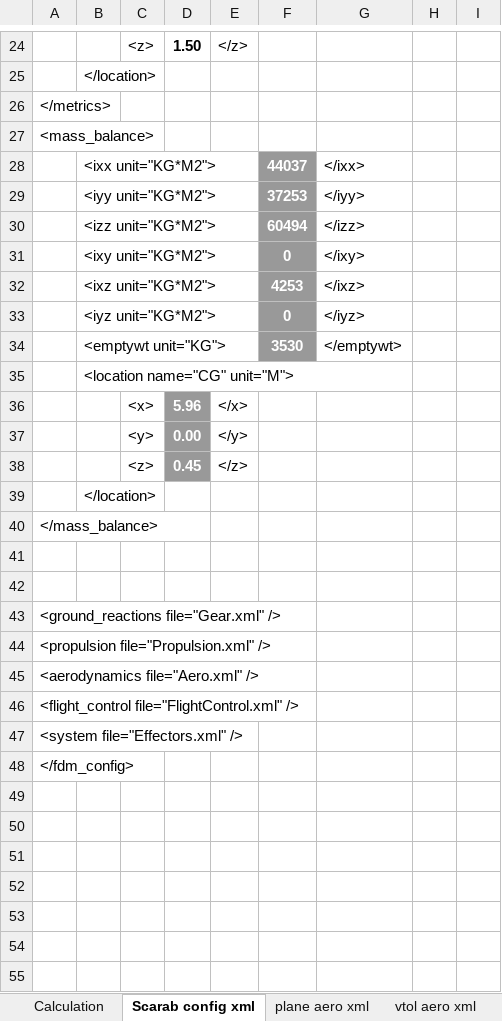
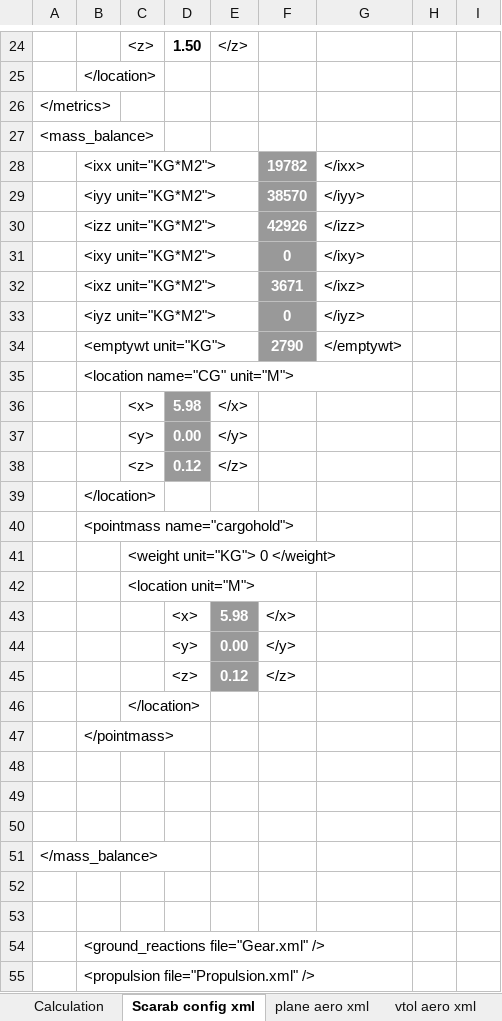
Before and after one commit to FrontierPilot/Frontier-Pilot-Simulator-2-JSBSim, an Excel workbook: Resources/Aero Calculation Scarab.xlsx, sheet Scarab config xml, drawn as a sheet; only a part is shown, gaps mark what is left out; the shorter side is filled out with more unchanged rows; values as stored, in another font and other column widths than the file's, no borders; charts and pictures not drawn; removed rows and columns are numbered as before the commit, all else as after; the diff covers the shown part only; the diff names each change by its address in the sheet, - before the commit and + after, or states it on an @@ line.

```diff
--- a/Resources/Aero Calculation Scarab.xlsx (sheet Scarab config xml)
+++ b/Resources/Aero Calculation Scarab.xlsx (sheet Scarab config xml)
-F28: 44037
+F28: 19782
-F29: 37253
+F29: 38570
-F30: 60494
+F30: 42926
-F32: 4253
+F32: 3671
-F34: 3530
+F34: 2790
-D36: 5.96
+D36: 5.98
-D38: 0.45
+D38: 0.12
+row 40:  | <pointmass name="cargohold">
+row 41:  |  | <weight unit="KG"> 0 </weight>
+row 42:  |  | <location unit="M">
+row 43:  |  |  | <x> | 5.98 | </x>
+row 44:  |  |  | <y> | 0.00 | </y>
+row 45:  |  |  | <z> | 0.12 | </z>
+row 46:  |  | </location>
+row 47:  | </pointmass>
+row 48: (empty)
+row 49: (empty)
+row 50: (empty)
-row 43: <ground_reactions file="Gear.xml" />
-row 44: <propulsion file="Propulsion.xml" />
-row 45: <aerodynamics file="Aero.xml" />
-row 46: <flight_control file="FlightControl.xml" />
-row 47: <system file="Effectors.xml" />
+row 54:  | <ground_reactions file="Gear.xml" />
+row 55:  | <propulsion file="Propulsion.xml" />
```
Also changed, not shown: 13 added rows and 3 edited cells elsewhere in this sheet, sheet Calculation, sheet Scarab config Imperail xml, sheet plane aero xml, sheet vtol aero xml, other sheet tabs, formulas that keep their value, hidden cells, 7 other files.
